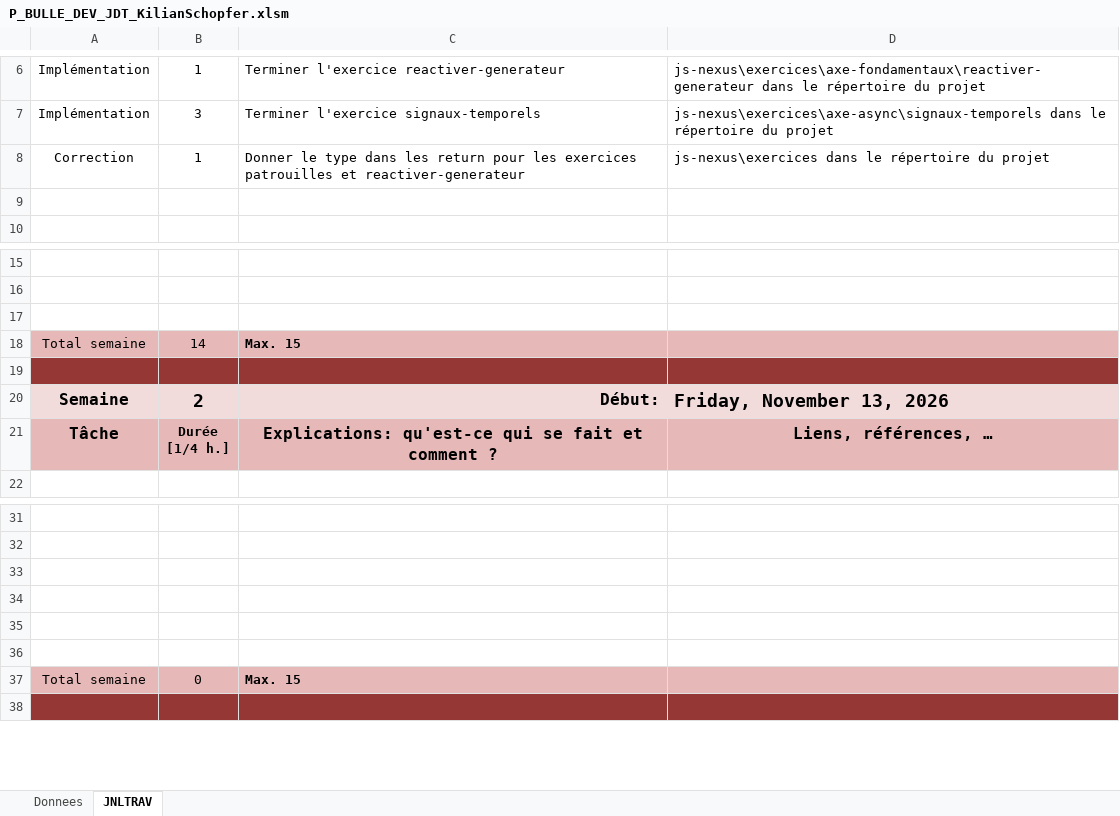
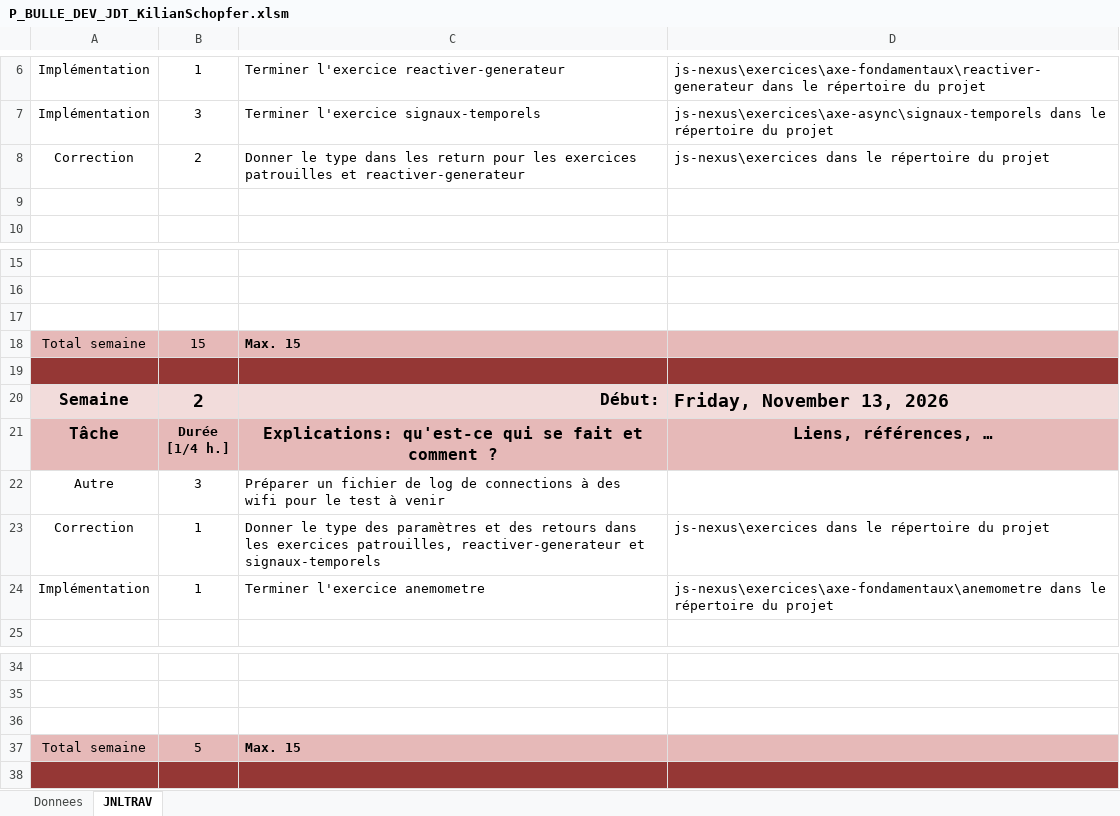
Before and after one commit to kikshubpro/P_BULLE_DEV_KilianSchopfer, an Excel workbook: Documents/P_BULLE_DEV_JDT_KilianSchopfer.xlsm, sheet JNLTRAV, drawn as a sheet; only a part is shown, gaps mark what is left out; values as stored, in another font and other column widths than the file's, no borders; charts and pictures not drawn; removed rows and columns are numbered as before the commit, all else as after; the diff names each change by its address in the sheet, - before the commit and + after, or states it on an @@ line.

Commit message:
feat(anemometre) : terminer l'exercice [15] [DONE]

```diff
--- a/Documents/P_BULLE_DEV_JDT_KilianSchopfer.xlsm (sheet JNLTRAV)
+++ b/Documents/P_BULLE_DEV_JDT_KilianSchopfer.xlsm (sheet JNLTRAV)
-B8: 1
+B8: 2
-B18: 14
+B18: 15
+row 22: Autre | 3 | Préparer un fichier de log de connections à des wifi pour le test à venir
+row 23: Correction | 1 | Donner le type des paramètres et des retours dans les exercices patrouilles, reactiver-generateur et signaux-temporels | js-nexus\exercices dans le répertoire du projet
+row 24: Implémentation | 1 | Terminer l'exercice anemometre | js-nexus\exercices\axe-fondamentaux\anemometre dans le répertoire du projet
-row 34: (empty)
-row 35: (empty)
-row 36: (empty)
-B37: 0
+B37: 5
```
Also changed, not shown: charts or pictures, 1 other file.
